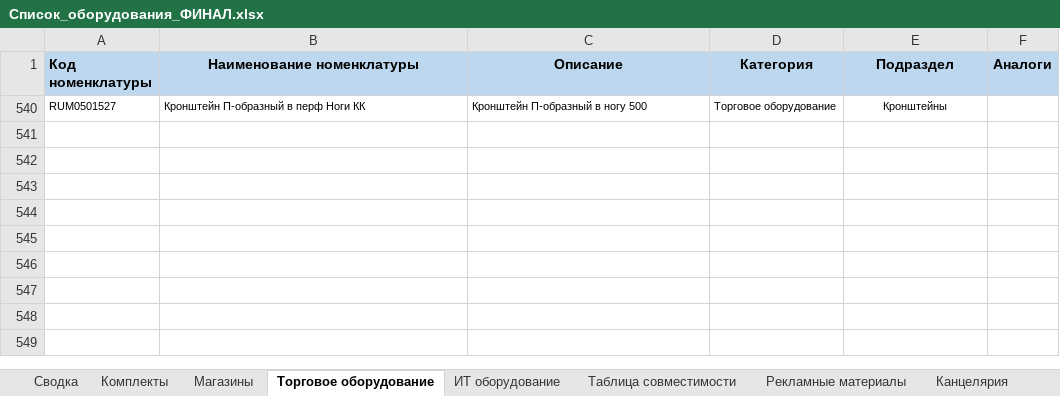
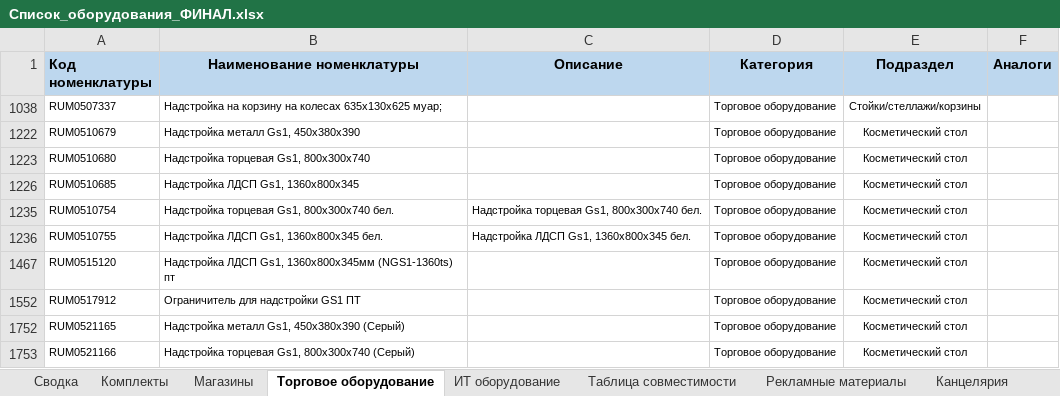
Before and after one commit to skbmaksim82-byte/Portal-zakazov, an Excel workbook: Список_оборудования_ФИНАЛ.xlsx, sheet Торговое оборудование, drawn as a sheet; values as stored, in another font and other column widths than the file's, no borders; removed rows and columns are numbered as before the commit, all else as after; the diff names each change by its address in the sheet, - before the commit and + after, or states it on an @@ line.

Commit message:
Add files via upload

```diff
--- a/Список_оборудования_ФИНАЛ.xlsx (sheet Торговое оборудование)
+++ b/Список_оборудования_ФИНАЛ.xlsx (sheet Торговое оборудование)
@@ row 540 hidden: RUM0501527 | Кронштейн П-образный в перф Ноги КК | Кронштейн П-образный в ногу 500 | Торговое оборудование | Кронштейны @@
@@ row 1038 unhidden: RUM0507337 | Надстройка на корзину на колесах 635х130х625 муар; |  | Торговое оборудование | Стойки/стеллажи/корзины @@
@@ row 1222 unhidden: RUM0510679 | Надстройка металл Gs1, 450х380х390 |  | Торговое оборудование | Косметический стол @@
@@ row 1223 unhidden: RUM0510680 | Надстройка торцевая Gs1, 800х300х740 |  | Торговое оборудование | Косметический стол @@
@@ row 1226 unhidden: RUM0510685 | Надстройка ЛДСП Gs1, 1360х800х345 |  | Торговое оборудование | Косметический стол @@
@@ row 1235 unhidden: RUM0510754 | Надстройка торцевая Gs1, 800х300х740 бел. | Надстройка торцевая Gs1, 800х300х740 бел. | Торговое оборудование | Косметический стол @@
@@ row 1236 unhidden: RUM0510755 | Надстройка ЛДСП Gs1, 1360х800х345 бел. | Надстройка ЛДСП Gs1, 1360х800х345 бел. | Торговое оборудование | Косметический стол @@
@@ row 1467 unhidden: RUM0515120 | Надстройка ЛДСП Gs1, 1360х800х345мм (NGS1-1360ts) пт |  | Торговое оборудование | Косметический стол @@
@@ row 1552 unhidden: RUM0517912 | Ограничитель для надстройки GS1 ПТ |  | Торговое оборудование | Косметический стол @@
@@ row 1752 unhidden: RUM0521165 | Надстройка металл Gs1, 450х380х390 (Серый) |  | Торговое оборудование | Косметический стол @@
@@ row 1753 unhidden: RUM0521166 | Надстройка торцевая Gs1, 800х300х740 (Серый) |  | Торговое оборудование | Косметический стол @@
```
Also changed, not shown: sheet Таблица совместимости.
